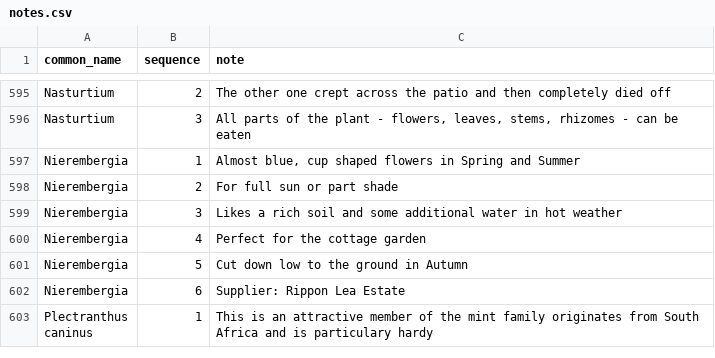
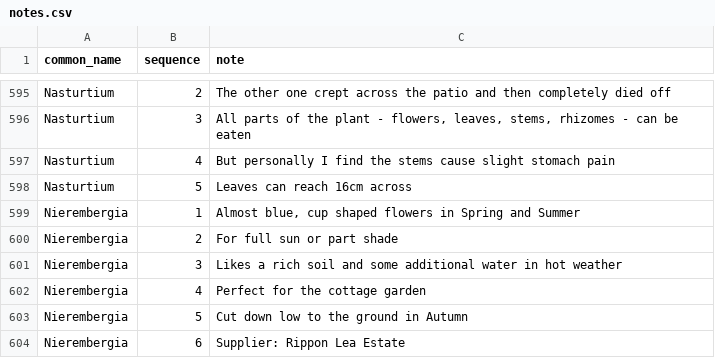
Before and after one commit to ronsavage/WWW-Garden-Design, a CSV file: data/notes.csv, drawn as a sheet; only a part is shown, gaps mark what is left out; the shorter side is filled out with more unchanged rows.

Commit message:
Update size of Nasturtiums

```diff
--- a/data/notes.csv
+++ b/data/notes.csv
@@ -596,2 +596,4 @@
 "Nasturtium","3","All parts of the plant - flowers, leaves, stems, rhizomes - can be eaten"
+"Nasturtium","4","But personally I find the stems cause slight stomach pain"
+"Nasturtium","5","Leaves can reach 16cm across"
 "Nierembergia","1","Almost blue, cup shaped flowers in Spring and Summer"
```
Also changed, not shown: data/flowers.csv.
